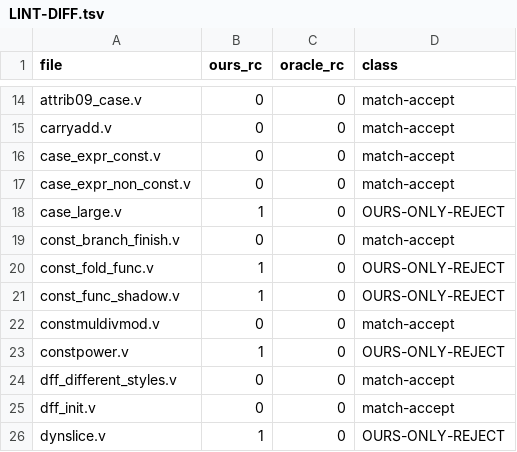
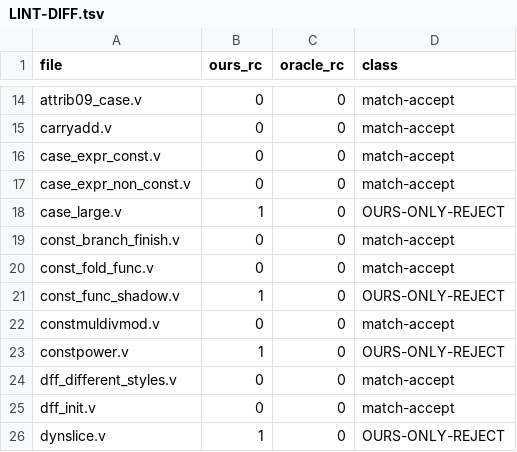
Before and after one commit to ziyu4huang/rust-cad-suite, a TSV file: corpus-external/yosys-simple/LINT-DIFF.tsv, drawn as a sheet; only a part is shown, gaps mark what is left out.

Commit message:
vl-vcd 共用核心第一片:writer 自 vl-sim 遷出(值介面改 4 態字串=Bits 雙射,零漂移由 e2e 四案例 expect.vcd byte-diff 證明)+容忍式 reader(GTKWave 啟發子集:EVCD 強度字元 W102/跨形式 W103/未知 id W100/截斷 W101/E100-E104 硬錯,7 fixture 測試含磁碟真樣本 51_vcd_counter);夾帶修復 0173318 既存 e2e 回歸(39/40_func:lower_stmt 於註冊期 prefix_expr 解析函數體,模組級 reg 尚未註冊即報 undeclared——函數註冊改雙段=早期盡力而為(埠範圍 const 呼叫需要)+晚期全量重註冊(真錯在晚期),順手 const_fold_func lint 翻綠 73→74;清 RCS_DEBUG_RESOLVE 殘留探針;e2e 閘 80%→100% 精確數(55/57 曾藏身 96.5%)+lint 基線 74)

```diff
--- a/corpus-external/yosys-simple/LINT-DIFF.tsv
+++ b/corpus-external/yosys-simple/LINT-DIFF.tsv
@@ -19,3 +19,3 @@ case_large.v	1	0	OURS-ONLY-REJECT
 const_branch_finish.v	0	0	match-accept
-const_fold_func.v	1	0	OURS-ONLY-REJECT
+const_fold_func.v	0	0	match-accept
 const_func_shadow.v	1	0	OURS-ONLY-REJECT
```
Also changed, not shown: 12 other files.
